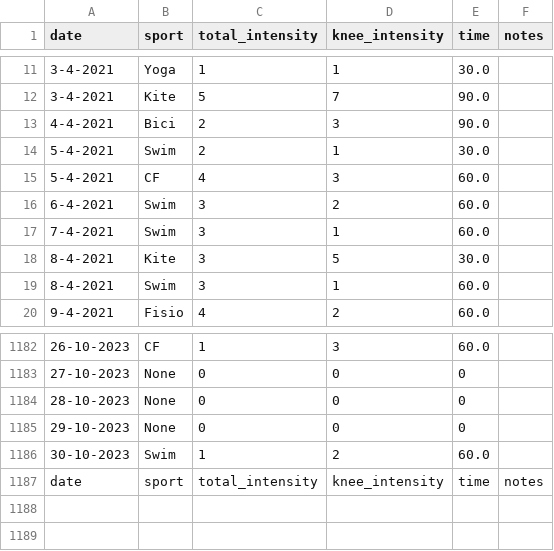
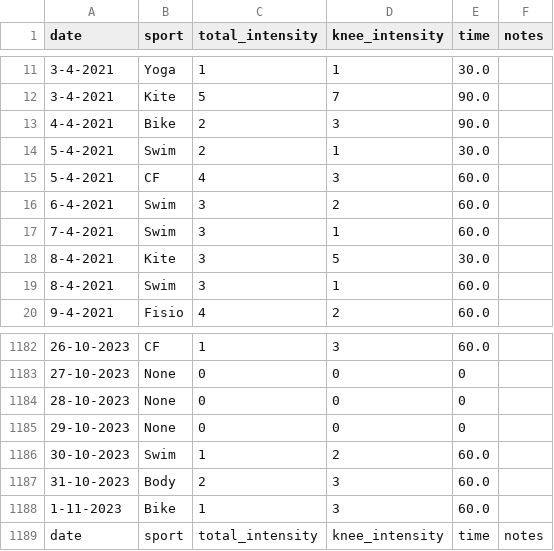
Before and after one commit to cmougan/knee, a CSV file: data/sport.csv, drawn as a sheet; only a part is shown, gaps mark what is left out.

```diff
--- a/data/sport.csv
+++ b/data/sport.csv
@@ -12,3 +12,3 @@ date,sport, total_intensity, knee_intensity, time, notes
 3-4-2021, Kite,5,7,90.0,
-4-4-2021, Bici,2,3,90.0,
+4-4-2021, Bike,2,3,90.0,
 5-4-2021, Swim,2,1,30.0,
@@ -1186,2 +1186,4 @@ date,sport, total_intensity, knee_intensity, time, notes
 30-10-2023, Swim,1,2,60.0,
+31-10-2023, Body,2,3,60.0,
+1-11-2023, Bike,1,3,60.0,
 date,sport, total_intensity, knee_intensity, time, notes
```
Also changed, not shown: data/ati.csv, data/pain.csv.
